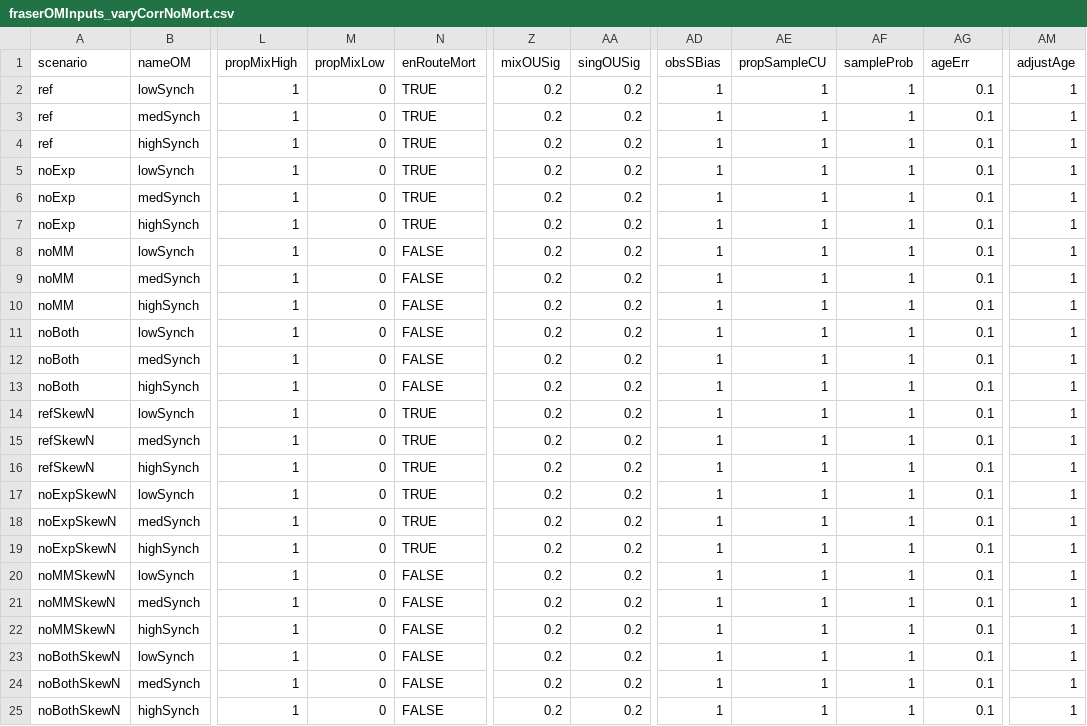
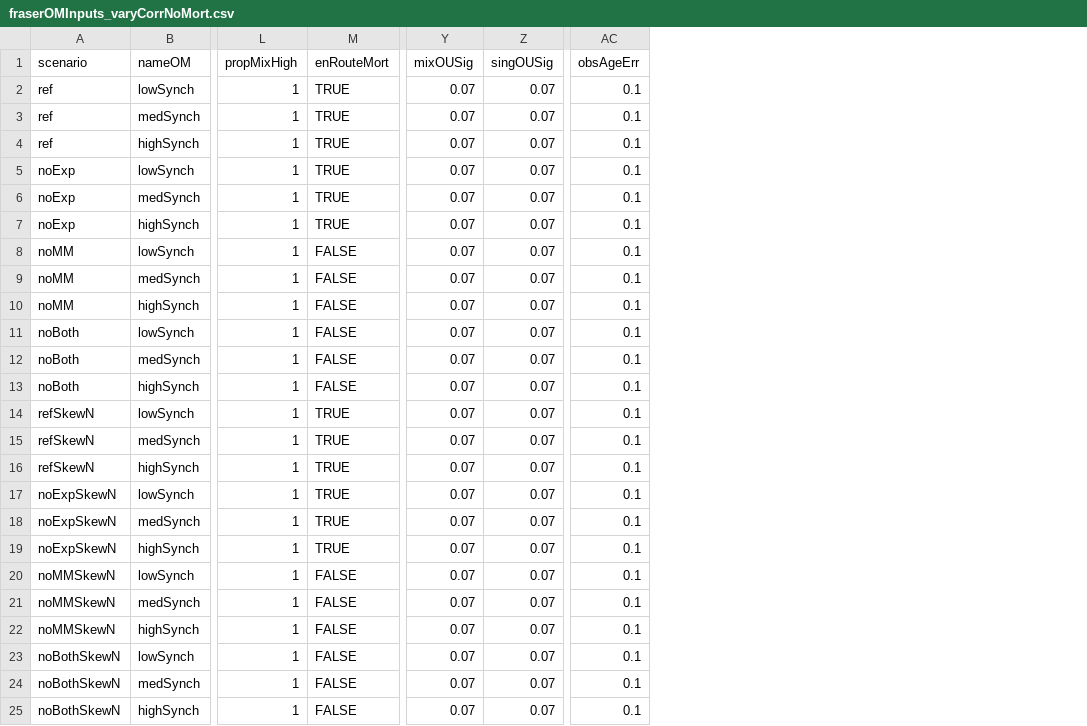
Before and after one commit to CamFreshwater/synchSalmon, a CSV file: data/sox/fraserOMInputs_varyCorrNoMort.csv, drawn as a sheet; only a part is shown, gaps mark what is left out; removed rows and columns are numbered as before the commit, all else as after; the diff names each change by its address in the sheet, - before the commit and + after, or states it on an @@ line.

```diff
--- a/data/sox/fraserOMInputs_varyCorrNoMort.csv
+++ b/data/sox/fraserOMInputs_varyCorrNoMort.csv
-column M (propMixLow), rows 2-25: all 0
-column AD (obsSBias), rows 2-25: all 1
-column AE (propSampleCU), rows 2-25: all 1
-column AF (sampleProb), rows 2-25: all 1
-column AM (adjustAge), rows 2-25: all 1
-AC1: ageErr
+AC1: obsAgeErr
-Y2:Y25 (mixOUSig): 0.2
+Y2:Y25 (mixOUSig): 0.07
-Z2:Z25 (singOUSig): 0.2
+Z2:Z25 (singOUSig): 0.07
```
Also changed, not shown: data/sox/fraserCUPars.csv, 3 other files.
